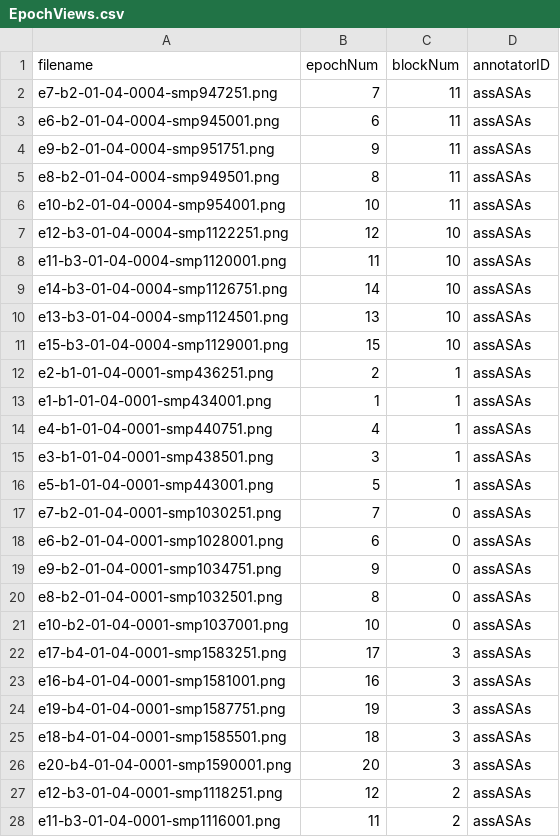
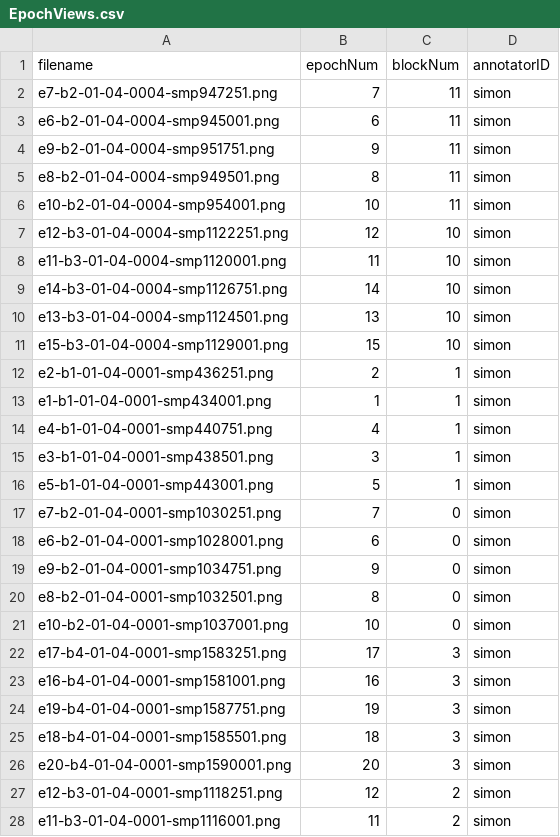
Before and after one commit to bdyetton/MODA, a CSV file: Tools/EpochViews.csv, drawn as a sheet; only a part is shown; the diff covers the shown part only.

```diff
--- a/Tools/EpochViews.csv
+++ b/Tools/EpochViews.csv
@@ -1,28 +1,28 @@
 filename,epochNum,blockNum,annotatorID
-e7-b2-01-04-0004-smp947251.png,7,11,assASAs
-e6-b2-01-04-0004-smp945001.png,6,11,assASAs
-e9-b2-01-04-0004-smp951751.png,9,11,assASAs
-e8-b2-01-04-0004-smp949501.png,8,11,assASAs
-e10-b2-01-04-0004-smp954001.png,10,11,assASAs
-e12-b3-01-04-0004-smp1122251.png,12,10,assASAs
-e11-b3-01-04-0004-smp1120001.png,11,10,assASAs
-e14-b3-01-04-0004-smp1126751.png,14,10,assASAs
-e13-b3-01-04-0004-smp1124501.png,13,10,assASAs
-e15-b3-01-04-0004-smp1129001.png,15,10,assASAs
-e2-b1-01-04-0001-smp436251.png,2,1,assASAs
-e1-b1-01-04-0001-smp434001.png,1,1,assASAs
-e4-b1-01-04-0001-smp440751.png,4,1,assASAs
-e3-b1-01-04-0001-smp438501.png,3,1,assASAs
-e5-b1-01-04-0001-smp443001.png,5,1,assASAs
-e7-b2-01-04-0001-smp1030251.png,7,0,assASAs
-e6-b2-01-04-0001-smp1028001.png,6,0,assASAs
-e9-b2-01-04-0001-smp1034751.png,9,0,assASAs
-e8-b2-01-04-0001-smp1032501.png,8,0,assASAs
-e10-b2-01-04-0001-smp1037001.png,10,0,assASAs
-e17-b4-01-04-0001-smp1583251.png,17,3,assASAs
-e16-b4-01-04-0001-smp1581001.png,16,3,assASAs
-e19-b4-01-04-0001-smp1587751.png,19,3,assASAs
-e18-b4-01-04-0001-smp1585501.png,18,3,assASAs
-e20-b4-01-04-0001-smp1590001.png,20,3,assASAs
-e12-b3-01-04-0001-smp1118251.png,12,2,assASAs
-e11-b3-01-04-0001-smp1116001.png,11,2,assASAs
+e7-b2-01-04-0004-smp947251.png,7,11,simon
+e6-b2-01-04-0004-smp945001.png,6,11,simon
+e9-b2-01-04-0004-smp951751.png,9,11,simon
+e8-b2-01-04-0004-smp949501.png,8,11,simon
+e10-b2-01-04-0004-smp954001.png,10,11,simon
+e12-b3-01-04-0004-smp1122251.png,12,10,simon
+e11-b3-01-04-0004-smp1120001.png,11,10,simon
+e14-b3-01-04-0004-smp1126751.png,14,10,simon
+e13-b3-01-04-0004-smp1124501.png,13,10,simon
+e15-b3-01-04-0004-smp1129001.png,15,10,simon
+e2-b1-01-04-0001-smp436251.png,2,1,simon
+e1-b1-01-04-0001-smp434001.png,1,1,simon
+e4-b1-01-04-0001-smp440751.png,4,1,simon
+e3-b1-01-04-0001-smp438501.png,3,1,simon
+e5-b1-01-04-0001-smp443001.png,5,1,simon
+e7-b2-01-04-0001-smp1030251.png,7,0,simon
+e6-b2-01-04-0001-smp1028001.png,6,0,simon
+e9-b2-01-04-0001-smp1034751.png,9,0,simon
+e8-b2-01-04-0001-smp1032501.png,8,0,simon
+e10-b2-01-04-0001-smp1037001.png,10,0,simon
+e17-b4-01-04-0001-smp1583251.png,17,3,simon
+e16-b4-01-04-0001-smp1581001.png,16,3,simon
+e19-b4-01-04-0001-smp1587751.png,19,3,simon
+e18-b4-01-04-0001-smp1585501.png,18,3,simon
+e20-b4-01-04-0001-smp1590001.png,20,3,simon
+e12-b3-01-04-0001-smp1118251.png,12,2,simon
+e11-b3-01-04-0001-smp1116001.png,11,2,simon
```
Also changed, not shown: 93 edited cells elsewhere in this file, 13 other files.
